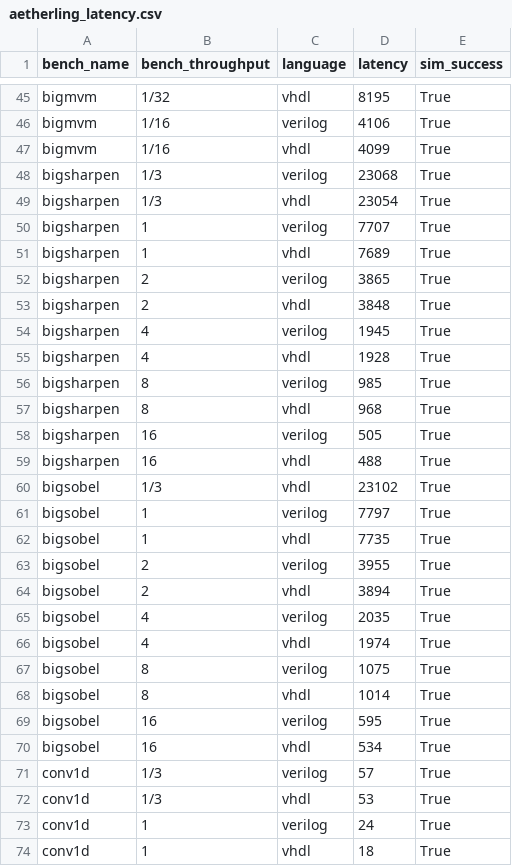
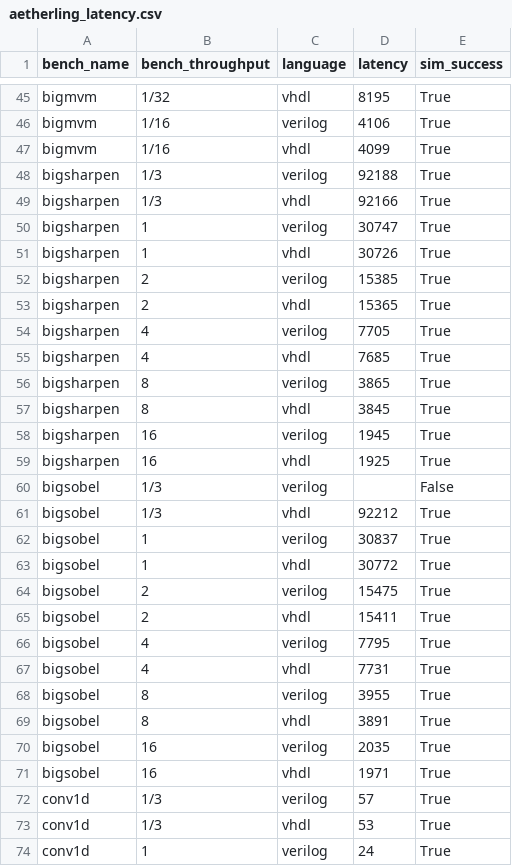
Before and after one commit to louis-hildebrand/sirop-hls, a CSV file: results/aetherling_latency.csv, drawn as a sheet; only a part is shown, gaps mark what is left out; the shorter side is filled out with more unchanged rows; the diff covers the shown part only.

Commit message:
Re-run latency measurements with larger inputs

```diff
--- a/results/aetherling_latency.csv
+++ b/results/aetherling_latency.csv
@@ -47,25 +47,26 @@ bigmvm,1/16,verilog,4106,True
 bigmvm,1/16,vhdl,4099,True
-bigsharpen,1/3,verilog,23068,True
-bigsharpen,1/3,vhdl,23054,True
-bigsharpen,1,verilog,7707,True
-bigsharpen,1,vhdl,7689,True
-bigsharpen,2,verilog,3865,True
-bigsharpen,2,vhdl,3848,True
-bigsharpen,4,verilog,1945,True
-bigsharpen,4,vhdl,1928,True
-bigsharpen,8,verilog,985,True
-bigsharpen,8,vhdl,968,True
-bigsharpen,16,verilog,505,True
-bigsharpen,16,vhdl,488,True
-bigsobel,1/3,vhdl,23102,True
-bigsobel,1,verilog,7797,True
-bigsobel,1,vhdl,7735,True
-bigsobel,2,verilog,3955,True
-bigsobel,2,vhdl,3894,True
-bigsobel,4,verilog,2035,True
-bigsobel,4,vhdl,1974,True
-bigsobel,8,verilog,1075,True
-bigsobel,8,vhdl,1014,True
-bigsobel,16,verilog,595,True
-bigsobel,16,vhdl,534,True
+bigsharpen,1/3,verilog,92188,True
+bigsharpen,1/3,vhdl,92166,True
+bigsharpen,1,verilog,30747,True
+bigsharpen,1,vhdl,30726,True
+bigsharpen,2,verilog,15385,True
+bigsharpen,2,vhdl,15365,True
+bigsharpen,4,verilog,7705,True
+bigsharpen,4,vhdl,7685,True
+bigsharpen,8,verilog,3865,True
+bigsharpen,8,vhdl,3845,True
+bigsharpen,16,verilog,1945,True
+bigsharpen,16,vhdl,1925,True
+bigsobel,1/3,verilog,,False
+bigsobel,1/3,vhdl,92212,True
+bigsobel,1,verilog,30837,True
+bigsobel,1,vhdl,30772,True
+bigsobel,2,verilog,15475,True
+bigsobel,2,vhdl,15411,True
+bigsobel,4,verilog,7795,True
+bigsobel,4,vhdl,7731,True
+bigsobel,8,verilog,3955,True
+bigsobel,8,vhdl,3891,True
+bigsobel,16,verilog,2035,True
+bigsobel,16,vhdl,1971,True
 conv1d,1/3,verilog,57,True
```
Also changed, not shown: 30 edited cells elsewhere in this file, results/shir_latency.csv, 5 other files.
